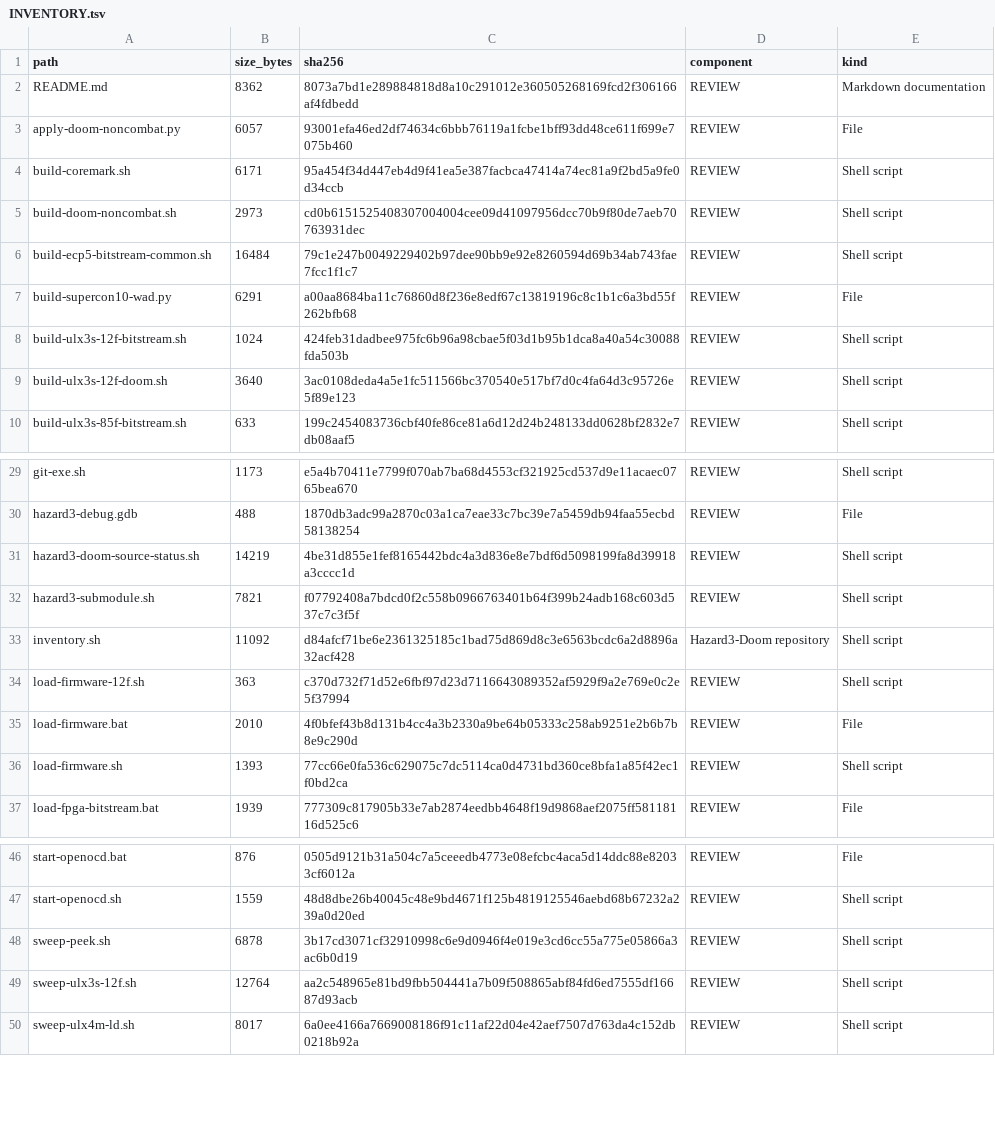
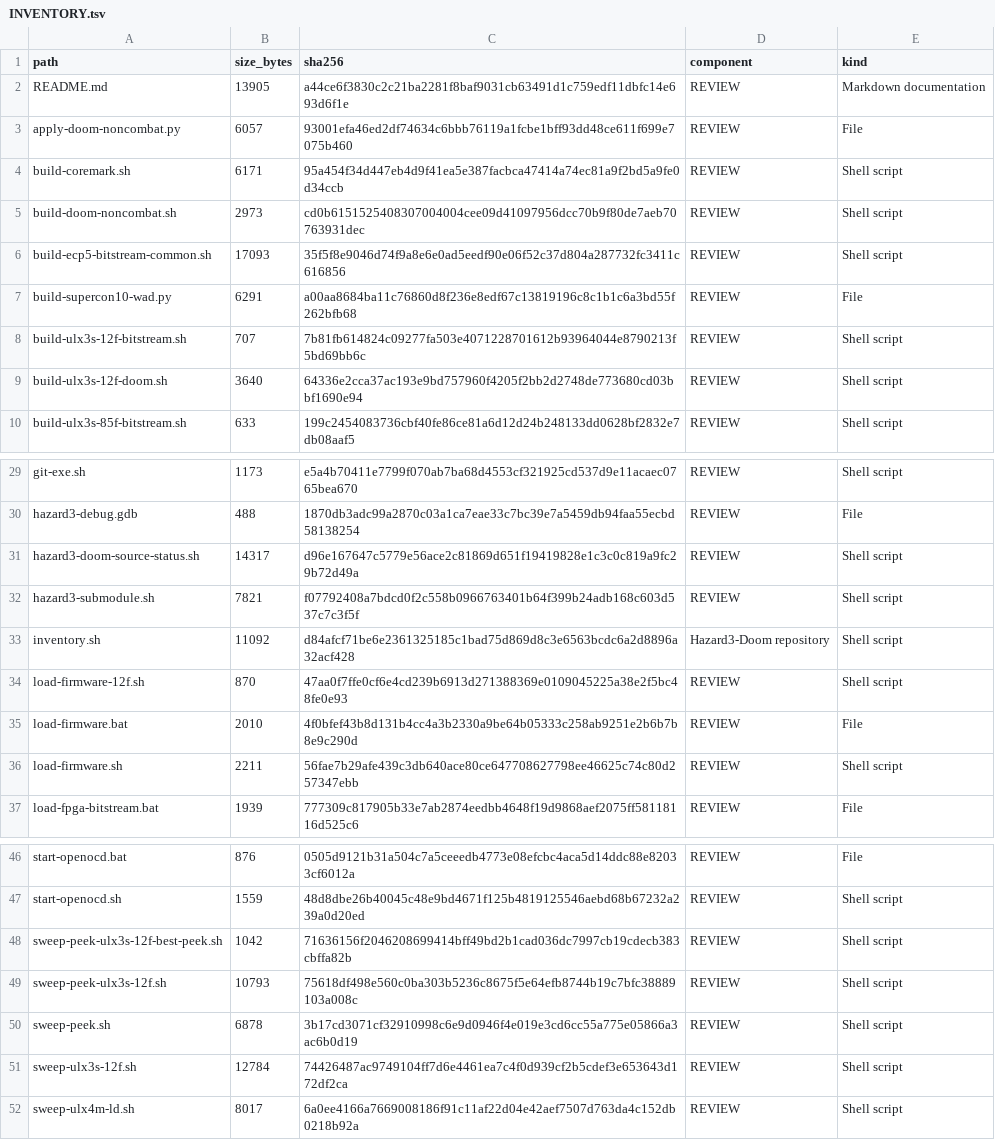
Before and after one commit to gojimmypi/Hazard3-Doom, a TSV file: scripts/INVENTORY.tsv, drawn as a sheet; only a part is shown, gaps mark what is left out; the diff covers the shown part only.

Commit message:
Update docs for scripts

```diff
--- a/scripts/INVENTORY.tsv
+++ b/scripts/INVENTORY.tsv
@@ -1,3 +1,3 @@
 path	size_bytes	sha256	component	kind
-README.md	8362	8073a7bd1e289884818d8a10c291012e360505268169fcd2f306166af4fdbedd	REVIEW	Markdown documentation
+README.md	13905	a44ce6f3830c2c21ba2281f8baf9031cb63491d1c759edf11dbfc14e693d6f1e	REVIEW	Markdown documentation
 apply-doom-noncombat.py	6057	93001efa46ed2df74634c6bbb76119a1fcbe1bff93dd48ce611f699e7075b460	REVIEW	File
@@ -5,6 +5,6 @@ build-coremark.sh	6171	95a454f34d447eb4d9f41ea5e387facbca47414a74ec81a9f2bd5a9fe
 build-doom-noncombat.sh	2973	cd0b6151525408307004004cee09d41097956dcc70b9f80de7aeb70763931dec	REVIEW	Shell script
-build-ecp5-bitstream-common.sh	16484	79c1e247b0049229402b97dee90bb9e92e8260594d69b34ab743fae7fcc1f1c7	REVIEW	Shell script
+build-ecp5-bitstream-common.sh	17093	35f5f8e9046d74f9a8e6e0ad5eedf90e06f52c37d804a287732fc3411c616856	REVIEW	Shell script
 build-supercon10-wad.py	6291	a00aa8684ba11c76860d8f236e8edf67c13819196c8c1b1c6a3bd55f262bfb68	REVIEW	File
-build-ulx3s-12f-bitstream.sh	1024	424feb31dadbee975fc6b96a98cbae5f03d1b95b1dca8a40a54c30088fda503b	REVIEW	Shell script
-build-ulx3s-12f-doom.sh	3640	3ac0108deda4a5e1fc511566bc370540e517bf7d0c4fa64d3c95726e5f89e123	REVIEW	Shell script
+build-ulx3s-12f-bitstream.sh	707	7b81fb614824c09277fa503e4071228701612b93964044e8790213f5bd69bb6c	REVIEW	Shell script
+build-ulx3s-12f-doom.sh	3640	64336e2cca37ac193e9bd757960f4205f2bb2d2748de773680cd03bbf1690e94	REVIEW	Shell script
 build-ulx3s-85f-bitstream.sh	633	199c2454083736cbf40fe86ce81a6d12d24b248133dd0628bf2832e7db08aaf5	REVIEW	Shell script
@@ -30,8 +30,8 @@ git-exe.sh	1173	e5a4b70411e7799f070ab7ba68d4553cf321925cd537d9e11acaec0765bea670
 hazard3-debug.gdb	488	1870db3adc99a2870c03a1ca7eae33c7bc39e7a5459db94faa55ecbd58138254	REVIEW	File
-hazard3-doom-source-status.sh	14219	4be31d855e1fef8165442bdc4a3d836e8e7bdf6d5098199fa8d39918a3cccc1d	REVIEW	Shell script
+hazard3-doom-source-status.sh	14317	d96e167647c5779e56ace2c81869d651f19419828e1c3c0c819a9fc29b72d49a	REVIEW	Shell script
 hazard3-submodule.sh	7821	f07792408a7bdcd0f2c558b0966763401b64f399b24adb168c603d537c7c3f5f	REVIEW	Shell script
 inventory.sh	11092	d84afcf71be6e2361325185c1bad75d869d8c3e6563bcdc6a2d8896a32acf428	Hazard3-Doom repository	Shell script
-load-firmware-12f.sh	363	c370d732f71d52e6fbf97d23d7116643089352af5929f9a2e769e0c2e5f37994	REVIEW	Shell script
+load-firmware-12f.sh	870	47aa0f7ffe0cf6e4cd239b6913d271388369e0109045225a38e2f5bc48fe0e93	REVIEW	Shell script
 load-firmware.bat	2010	4f0bfef43b8d131b4cc4a3b2330a9be64b05333c258ab9251e2b6b7b8e9c290d	REVIEW	File
-load-firmware.sh	1393	77cc66e0fa536c629075c7dc5114ca0d4731bd360ce8bfa1a85f42ec1f0bd2ca	REVIEW	Shell script
+load-firmware.sh	2211	56fae7b29afe439c3db640ace80ce647708627798ee46625c74c80d257347ebb	REVIEW	Shell script
 load-fpga-bitstream.bat	1939	777309c817905b33e7ab2874eedbb4648f19d9868aef2075ff58118116d525c6	REVIEW	File
@@ -47,4 +47,6 @@ start-openocd.bat	876	0505d9121b31a504c7a5ceeedb4773e08efcbc4aca5d14ddc88e82033c
 start-openocd.sh	1559	48d8dbe26b40045c48e9bd4671f125b4819125546aebd68b67232a239a0d20ed	REVIEW	Shell script
+sweep-peek-ulx3s-12f-best-peek.sh	1042	71636156f2046208699414bff49bd2b1cad036dc7997cb19cdecb383cbffa82b	REVIEW	Shell script
+sweep-peek-ulx3s-12f.sh	10793	75618df498e560c0ba303b5236c8675f5e64efb8744b19c7bfc38889103a008c	REVIEW	Shell script
 sweep-peek.sh	6878	3b17cd3071cf32910998c6e9d0946f4e019e3cd6cc55a775e05866a3ac6b0d19	REVIEW	Shell script
-sweep-ulx3s-12f.sh	12764	aa2c548965e81bd9fbb504441a7b09f508865abf84fd6ed7555df16687d93acb	REVIEW	Shell script
+sweep-ulx3s-12f.sh	12784	74426487ac9749104ff7d6e4461ea7c4f0d939cf2b5cdef3e653643d172df2ca	REVIEW	Shell script
 sweep-ulx4m-ld.sh	8017	6a0ee4166a7669008186f91c11af22d04e42aef7507d763da4c152db0218b92a	REVIEW	Shell script
```
Also changed, not shown: 4 edited cells elsewhere in this file, 14 other files.
